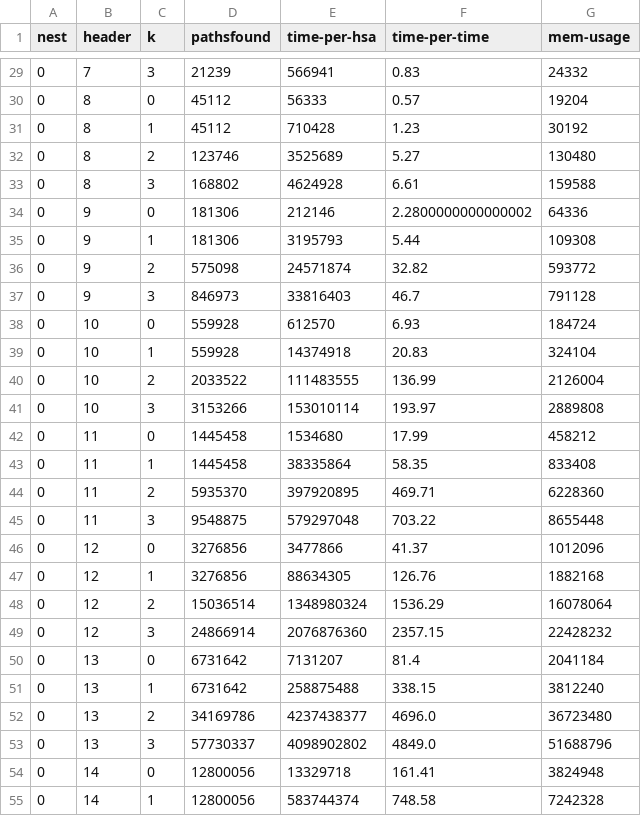
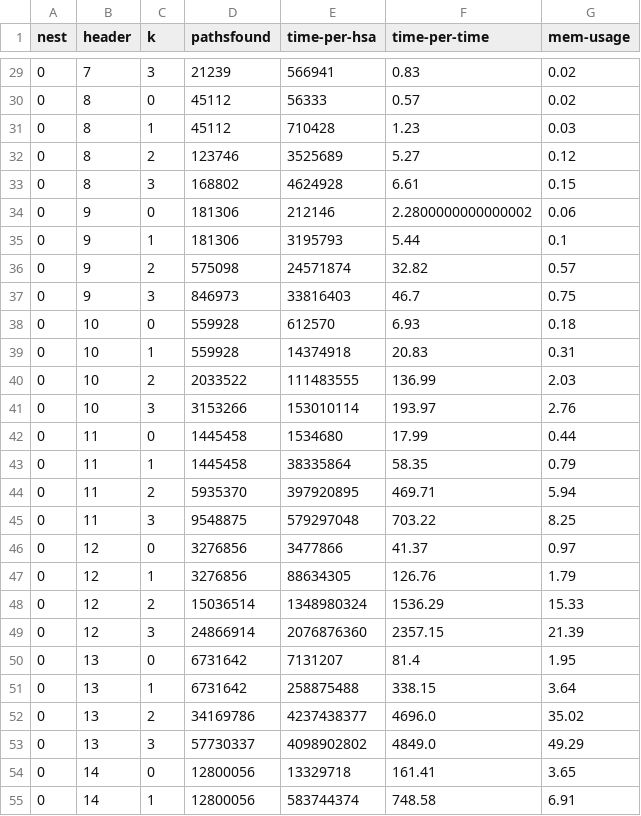
Before and after one commit to TriXXeD/hsa_changed, a CSV file: nested-slurm/bulk_nest/res/avg/res.csv, drawn as a sheet; only a part is shown, gaps mark what is left out; the diff covers the shown part only.

```diff
--- a/nested-slurm/bulk_nest/res/avg/res.csv
+++ b/nested-slurm/bulk_nest/res/avg/res.csv
@@ -29,27 +29,27 @@ nest, header, k, pathsfound, time-per-hsa, time-per-time, mem-usage
-0,7,3,21239,566941,0.83,24332
-0,8,0,45112,56333,0.57,19204
-0,8,1,45112,710428,1.23,30192
-0,8,2,123746,3525689,5.27,130480
-0,8,3,168802,4624928,6.61,159588
-0,9,0,181306,212146,2.2800000000000002,64336
-0,9,1,181306,3195793,5.44,109308
-0,9,2,575098,24571874,32.82,593772
-0,9,3,846973,33816403,46.7,791128
-0,10,0,559928,612570,6.93,184724
-0,10,1,559928,14374918,20.83,324104
-0,10,2,2033522,111483555,136.99,2126004
-0,10,3,3153266,153010114,193.97,2889808
-0,11,0,1445458,1534680,17.99,458212
-0,11,1,1445458,38335864,58.35,833408
-0,11,2,5935370,397920895,469.71,6228360
-0,11,3,9548875,579297048,703.22,8655448
-0,12,0,3276856,3477866,41.37,1012096
-0,12,1,3276856,88634305,126.76,1882168
-0,12,2,15036514,1348980324,1536.29,16078064
-0,12,3,24866914,2076876360,2357.15,22428232
-0,13,0,6731642,7131207,81.4,2041184
-0,13,1,6731642,258875488,338.15,3812240
-0,13,2,34169786,4237438377,4696.0,36723480
-0,13,3,57730337,4098902802,4849.0,51688796
-0,14,0,12800056,13329718,161.41,3824948
-0,14,1,12800056,583744374,748.58,7242328
+0,7,3,21239,566941,0.83,0.02
+0,8,0,45112,56333,0.57,0.02
+0,8,1,45112,710428,1.23,0.03
+0,8,2,123746,3525689,5.27,0.12
+0,8,3,168802,4624928,6.61,0.15
+0,9,0,181306,212146,2.2800000000000002,0.06
+0,9,1,181306,3195793,5.44,0.1
+0,9,2,575098,24571874,32.82,0.57
+0,9,3,846973,33816403,46.7,0.75
+0,10,0,559928,612570,6.93,0.18
+0,10,1,559928,14374918,20.83,0.31
+0,10,2,2033522,111483555,136.99,2.03
+0,10,3,3153266,153010114,193.97,2.76
+0,11,0,1445458,1534680,17.99,0.44
+0,11,1,1445458,38335864,58.35,0.79
+0,11,2,5935370,397920895,469.71,5.94
+0,11,3,9548875,579297048,703.22,8.25
+0,12,0,3276856,3477866,41.37,0.97
+0,12,1,3276856,88634305,126.76,1.79
+0,12,2,15036514,1348980324,1536.29,15.33
+0,12,3,24866914,2076876360,2357.15,21.39
+0,13,0,6731642,7131207,81.4,1.95
+0,13,1,6731642,258875488,338.15,3.64
+0,13,2,34169786,4237438377,4696.0,35.02
+0,13,3,57730337,4098902802,4849.0,49.29
+0,14,0,12800056,13329718,161.41,3.65
+0,14,1,12800056,583744374,748.58,6.91
```
Also changed, not shown: 83 edited cells elsewhere in this file, 1 other file.
